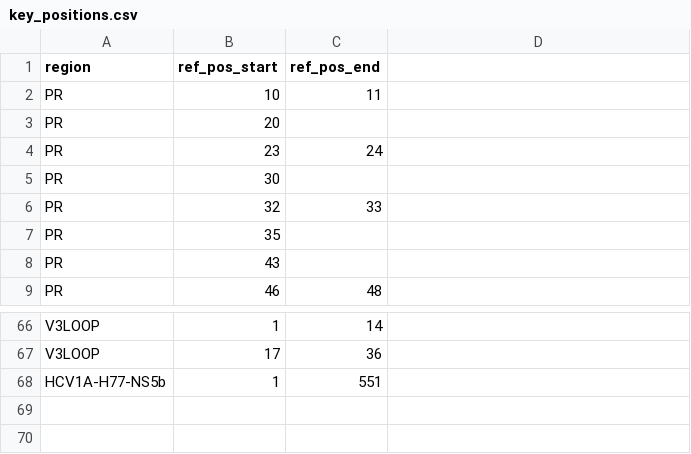
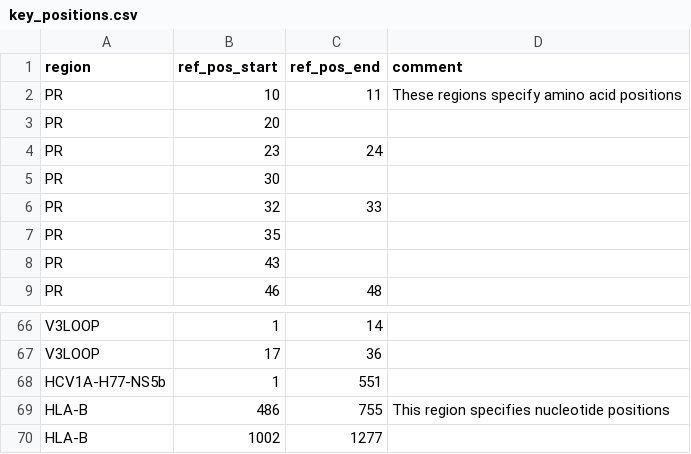
Before and after one commit to cfe-lab/MiCall, a CSV file: key_positions.csv, drawn as a sheet; only a part is shown, gaps mark what is left out.

Commit message:
Fix #97 by scoring HLA based on key positions.

```diff
--- a/key_positions.csv
+++ b/key_positions.csv
@@ -1,3 +1,3 @@
-region,ref_pos_start,ref_pos_end
-PR,10,11
+region,ref_pos_start,ref_pos_end,comment
+PR,10,11,These regions specify amino acid positions
 PR,20
@@ -68 +68,3 @@ V3LOOP,17,36
 HCV1A-H77-NS5b,1,551
+HLA-B,486,755,This region specifies nucleotide positions
+HLA-B,1002,1277
```
Also changed, not shown: 1 other file.
